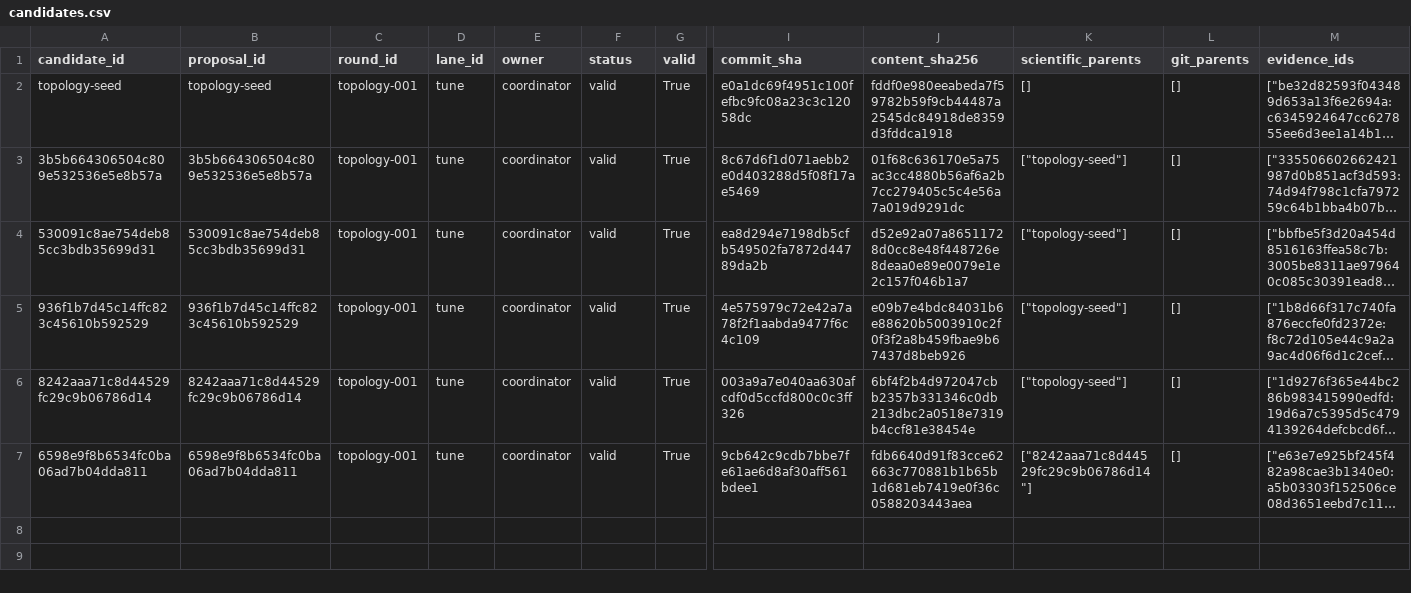
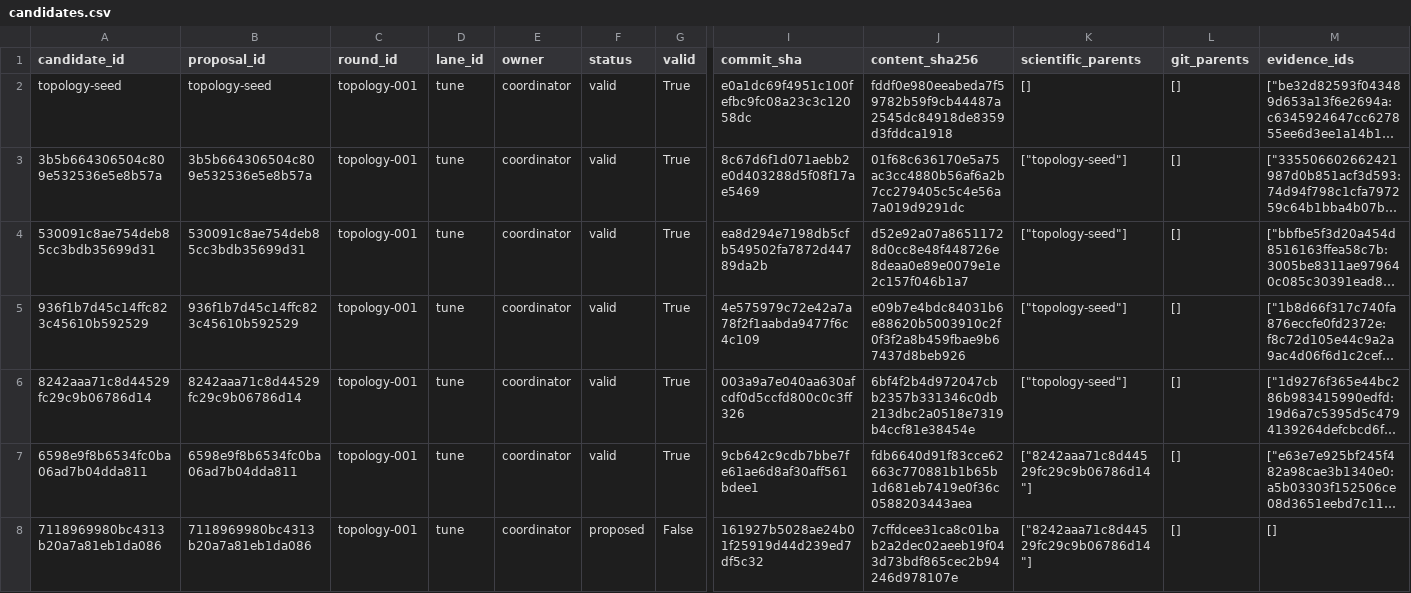
Before and after one commit to timbtz/feyer-search-lab, a CSV file: experiments/campaigns/layout-numerical-lane1/candidates.csv, drawn as a sheet; only a part is shown, gaps mark what is left out; long unchanged cells end in …; rows hold the shown columns only; the diff names each change by its address in the sheet, - before the commit and + after, or states it on an @@ line.

Commit message:
Record DAG campaign topology-proposed

```diff
--- a/experiments/campaigns/layout-numerical-lane1/candidates.csv
+++ b/experiments/campaigns/layout-numerical-lane1/candidates.csv
+row 8: 7118969980bc4313b20a7a81eb1da086 | 7118969980bc4313b20a7a81eb1da086 | topology-001 | tune | coordinator | proposed | False | 161927b5028ae24b01f25919d44d239ed7df5c32 | 7cffdcee31ca8c01bab2a2dec02aeeb19f043d73bdf865cec2b94246d978107e | ["8242aaa71c8d44529fc29c9b06786d14"] | [] | []
```
Also changed, not shown: 7 other files.
